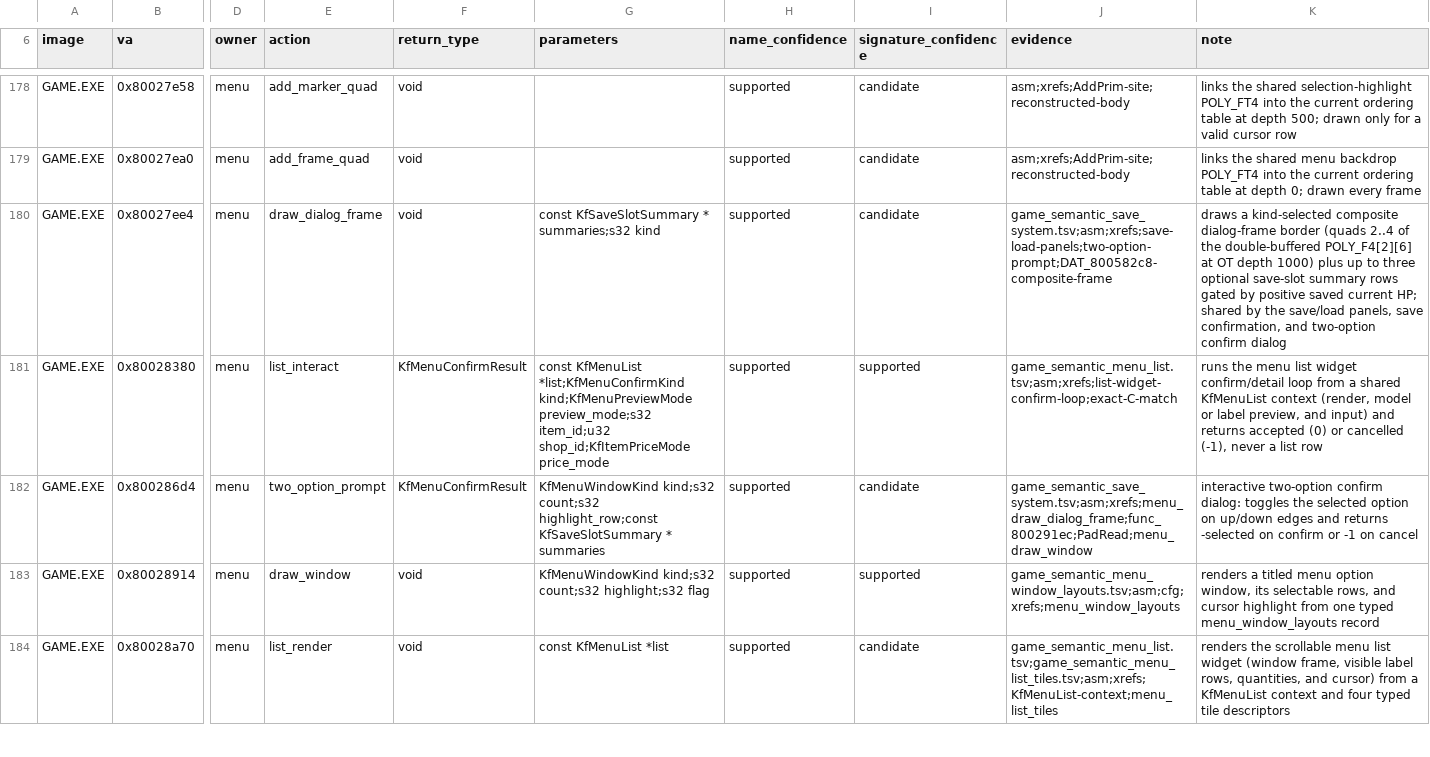
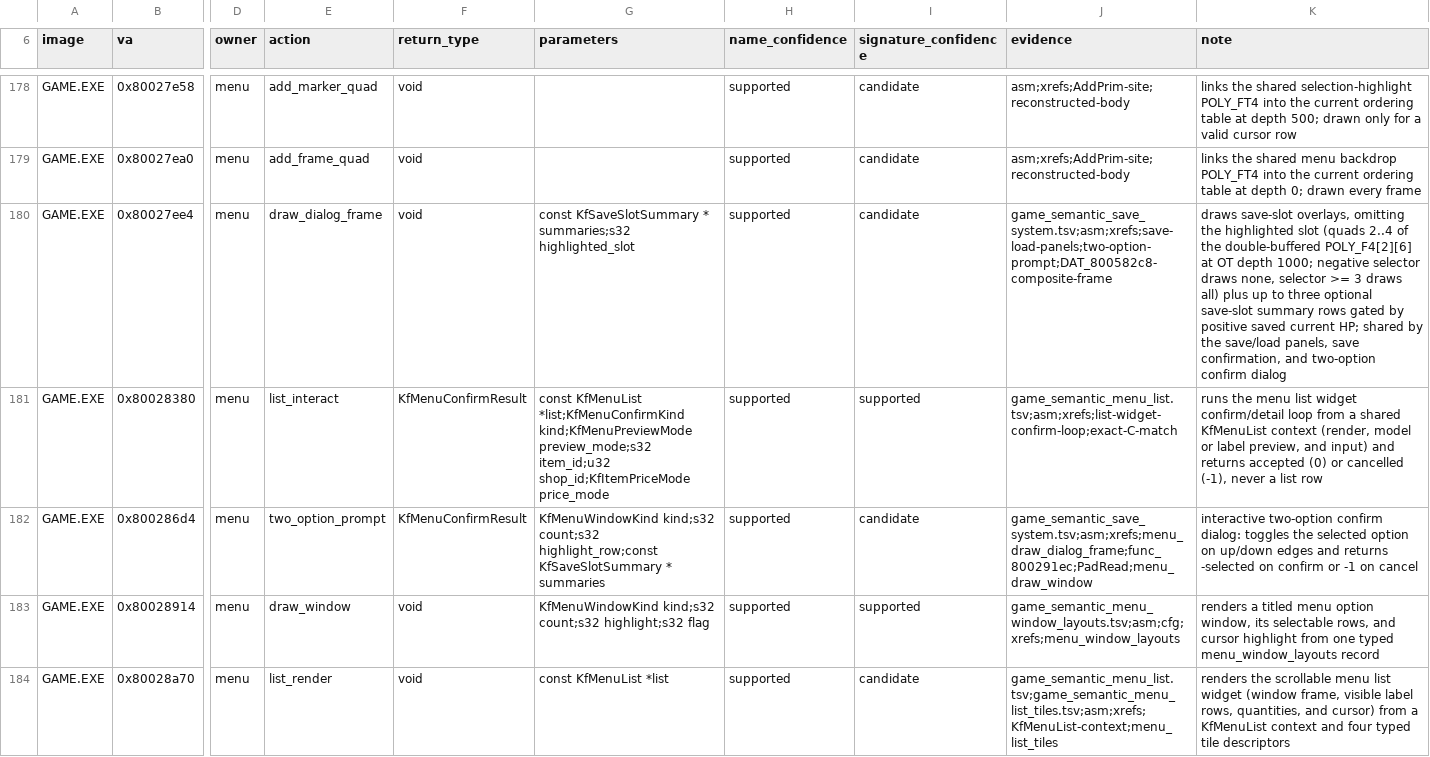
Before and after one commit to sushi-shi/kings-field-decomp, a TSV file: config/retail/function_identities.tsv, drawn as a sheet; only a part is shown, gaps mark what is left out; the diff names each change by its address in the sheet, - before the commit and + after, or states it on an @@ line.

Commit message:
names: identify save-slot overlays and summary spacing

```diff
--- a/config/retail/function_identities.tsv
+++ b/config/retail/function_identities.tsv
-G180 (parameters): …* summaries;s32 kind
+G180 (parameters): …* summaries;s32 highlighted_slot
-K180 (note): draws a kind-selected composite dialog-frame border (quads 2..4 of the double-buffered POLY_F4[2][6] at OT depth 1000) plus up…
+K180 (note): draws save-slot overlays, omitting the highlighted slot (quads 2..4 of the double-buffered POLY_F4[2][6] at OT depth 1000; negative selector draws none, selector >= 3 draws all) plus up…
```
Also changed, not shown: 9 other files.
